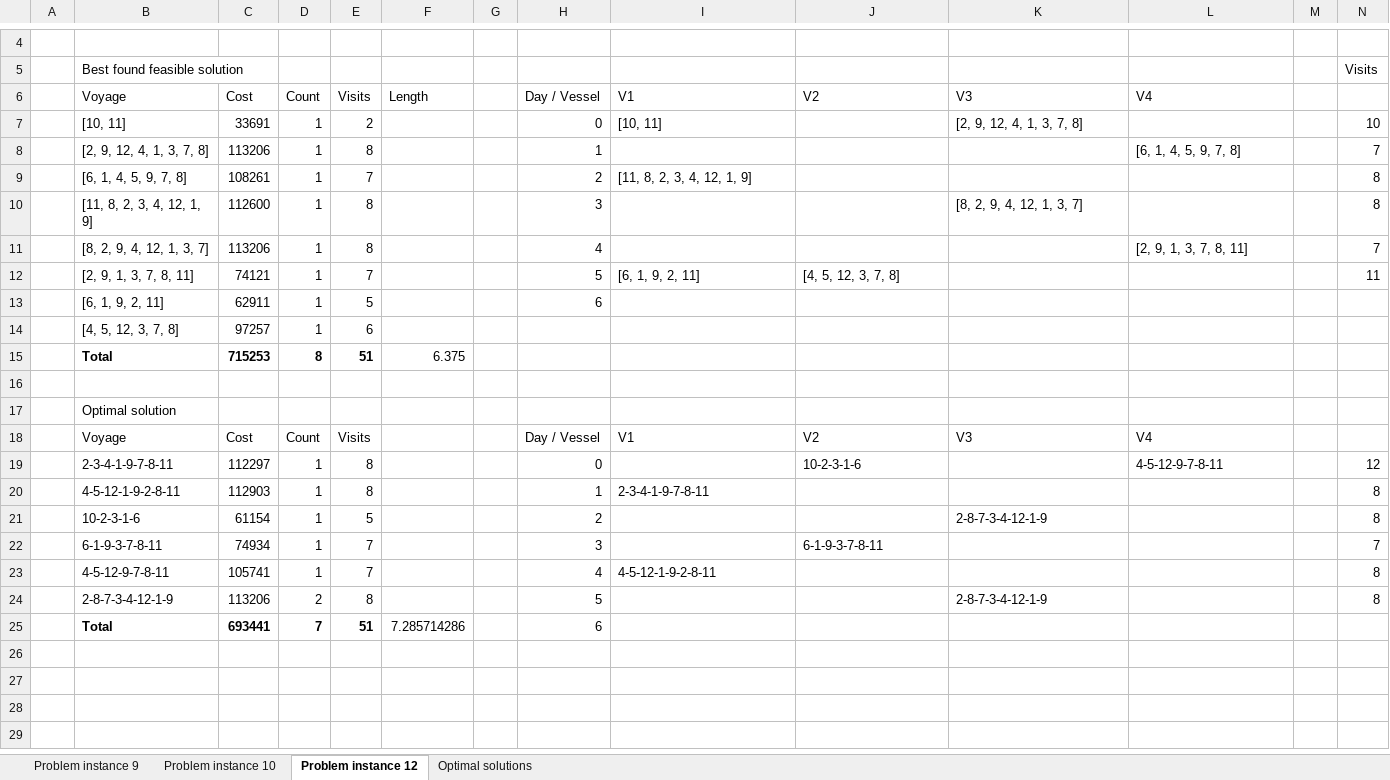
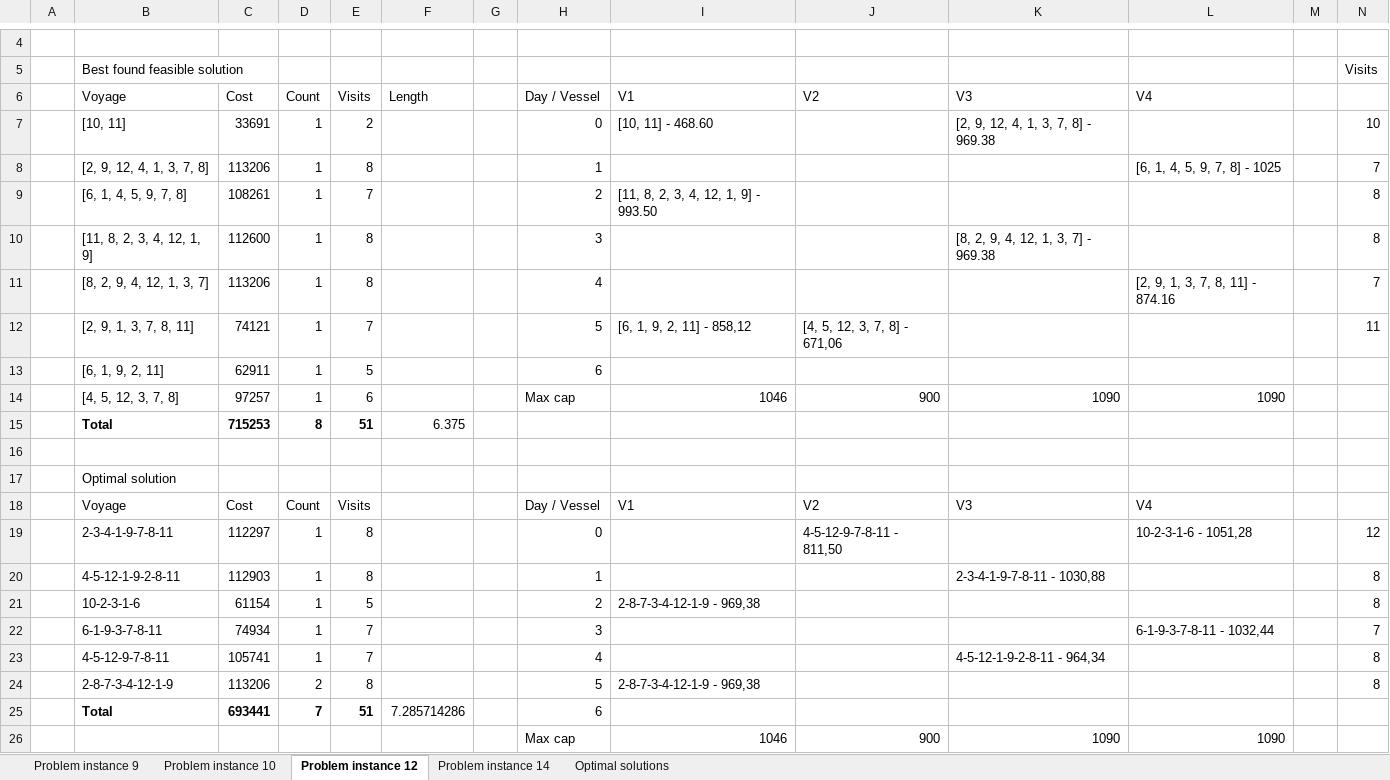
Before and after one commit to henloen/masters-thesis, an Excel workbook: MSVPP/analysis/Excel analysis.xlsx, sheet Problem instance 12, drawn as a sheet; only a part is shown, gaps mark what is left out; values as stored, in another font and other column widths than the file's, no borders; removed rows and columns are numbered as before the commit, all else as after; the diff names each change by its address in the sheet, - before the commit and + after, or states it on an @@ line.

```diff
--- a/MSVPP/analysis/Excel analysis.xlsx (sheet Problem instance 12)
+++ b/MSVPP/analysis/Excel analysis.xlsx (sheet Problem instance 12)
+sheet tab: Problem instance 14
-I7: [10, 11]
+I7: [10, 11] - 468.60
-K7: [2, 9, 12, 4, 1, 3, 7, 8]
+K7: [2, 9, 12, 4, 1, 3, 7, 8] - 969.38
-L8: [6, 1, 4, 5, 9, 7, 8]
+L8: [6, 1, 4, 5, 9, 7, 8] - 1025
-I9: [11, 8, 2, 3, 4, 12, 1, 9]
+I9: [11, 8, 2, 3, 4, 12, 1, 9] - 993.50
-K10: [8, 2, 9, 4, 12, 1, 3, 7]
+K10: [8, 2, 9, 4, 12, 1, 3, 7] - 969.38
-L11: [2, 9, 1, 3, 7, 8, 11]
+L11: [2, 9, 1, 3, 7, 8, 11] - 874.16
-I12: [6, 1, 9, 2, 11]
+I12: [6, 1, 9, 2, 11] - 858,12
-J12: [4, 5, 12, 3, 7, 8]
+J12: [4, 5, 12, 3, 7, 8] - 671,06
-row 14:  | [4, 5, 12, 3, 7, 8] | 97257 | 1 | 6
+row 14:  | [4, 5, 12, 3, 7, 8] | 97257 | 1 | 6 |  |  | Max cap | 1046 | 900 | 1090 | 1090
-J19: 10-2-3-1-6
+J19: 4-5-12-9-7-8-11 - 811,50
-L19: 4-5-12-9-7-8-11
+L19: 10-2-3-1-6 - 1051,28
-I20: 2-3-4-1-9-7-8-11
+I20: (empty)
-K20: (empty)
+K20: 2-3-4-1-9-7-8-11 - 1030,88
-I21: (empty)
+I21: 2-8-7-3-4-12-1-9 - 969,38
-K21: 2-8-7-3-4-12-1-9
+K21: (empty)
-J22: 6-1-9-3-7-8-11
+J22: (empty)
-L22: (empty)
+L22: 6-1-9-3-7-8-11 - 1032,44
-I23: 4-5-12-1-9-2-8-11
+I23: (empty)
-K23: (empty)
+K23: 4-5-12-1-9-2-8-11 - 964,34
-I24: (empty)
+I24: 2-8-7-3-4-12-1-9 - 969,38
-K24: 2-8-7-3-4-12-1-9
+K24: (empty)
+row 26:  |  |  |  |  |  |  | Max cap | 1046 | 900 | 1090 | 1090
```
Also changed, not shown: sheet Optimal solutions, 58 other files.
